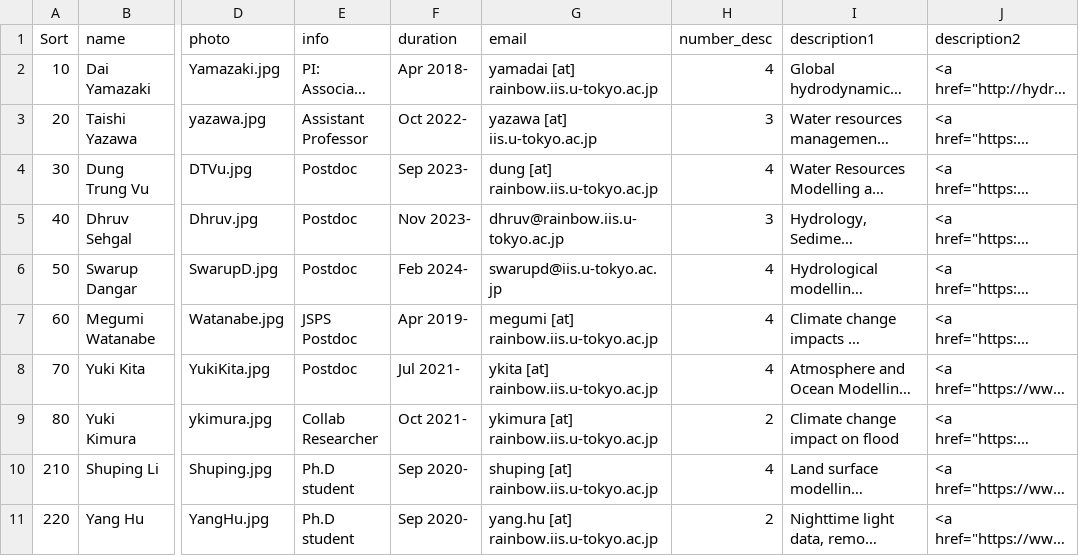
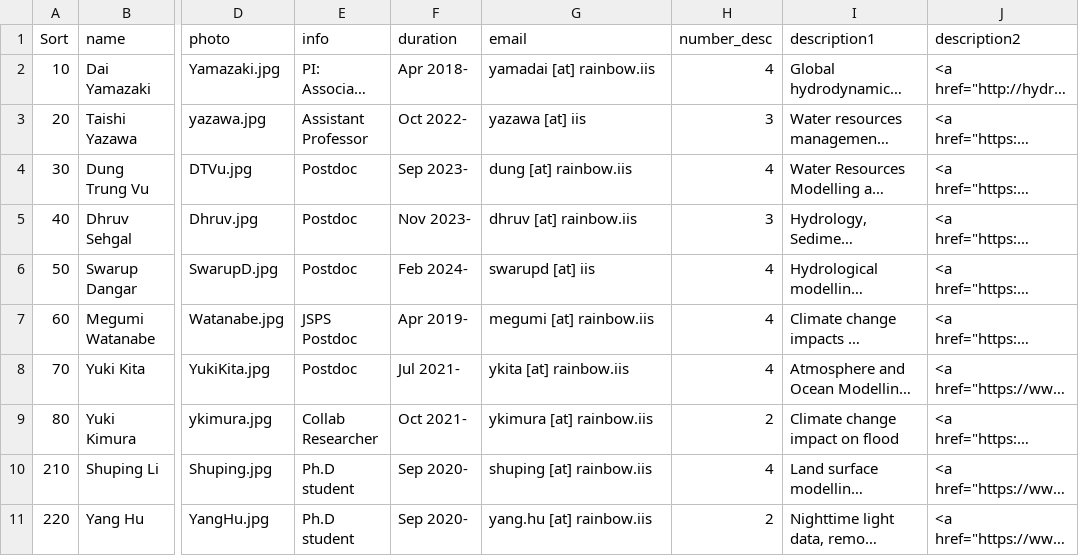
Before and after one commit to global-hydrodynamics/global-hydrodynamics.github.io, a CSV file: _data/team_member.csv, drawn as a sheet; only a part is shown, gaps mark what is left out; long unchanged cells end in …; the diff covers the shown part only; the diff names each change by its address in the sheet, - before the commit and + after, or states it on an @@ line.

Commit message:
member

```diff
--- a/_data/team_member.csv
+++ b/_data/team_member.csv
-G2 (email): yamadai [at] rainbow.iis.u-tokyo.ac.jp
+G2 (email): yamadai [at] rainbow.iis
-G3 (email): yazawa [at] iis.u-tokyo.ac.jp
+G3 (email): yazawa [at] iis
-G4 (email): dung [at] rainbow.iis.u-tokyo.ac.jp
+G4 (email): dung [at] rainbow.iis
-G5 (email): dhruv@rainbow.iis.u-tokyo.ac.jp
+G5 (email): dhruv [at] rainbow.iis
-G6 (email): swarupd@iis.u-tokyo.ac.jp
+G6 (email): swarupd [at] iis
-G7 (email): megumi [at] rainbow.iis.u-tokyo.ac.jp
+G7 (email): megumi [at] rainbow.iis
-G8 (email): ykita [at] rainbow.iis.u-tokyo.ac.jp
+G8 (email): ykita [at] rainbow.iis
-G9 (email): ykimura [at] rainbow.iis.u-tokyo.ac.jp
+G9 (email): ykimura [at] rainbow.iis
-G10 (email): shuping [at] rainbow.iis.u-tokyo.ac.jp
+G10 (email): shuping [at] rainbow.iis
-G11 (email): yang.hu [at] rainbow.iis.u-tokyo.ac.jp
+G11 (email): yang.hu [at] rainbow.iis
```
Also changed, not shown: 1 added row and 9 edited cells elsewhere in this file, 1 other file.
